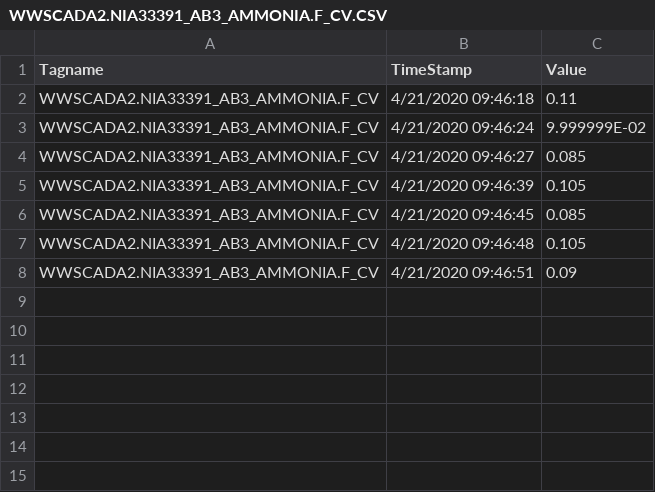
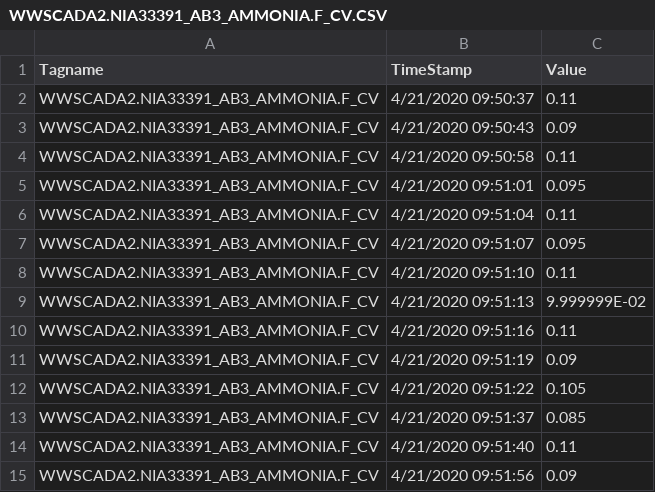
Before and after one commit to KNewhart/WRRF-Analytics, a CSV file: Raw data/WWSCADA2.NIA33391_AB3_AMMONIA.F_CV.CSV, drawn as a sheet.

```diff
--- a/Raw data/WWSCADA2.NIA33391_AB3_AMMONIA.F_CV.CSV
+++ b/Raw data/WWSCADA2.NIA33391_AB3_AMMONIA.F_CV.CSV
@@ -1,8 +1,15 @@
 Tagname,TimeStamp,Value
-WWSCADA2.NIA33391_AB3_AMMONIA.F_CV,4/21/2020 09:46:18,0.11
-WWSCADA2.NIA33391_AB3_AMMONIA.F_CV,4/21/2020 09:46:24,9.999999E-02
-WWSCADA2.NIA33391_AB3_AMMONIA.F_CV,4/21/2020 09:46:27,0.085
-WWSCADA2.NIA33391_AB3_AMMONIA.F_CV,4/21/2020 09:46:39,0.105
-WWSCADA2.NIA33391_AB3_AMMONIA.F_CV,4/21/2020 09:46:45,0.085
-WWSCADA2.NIA33391_AB3_AMMONIA.F_CV,4/21/2020 09:46:48,0.105
-WWSCADA2.NIA33391_AB3_AMMONIA.F_CV,4/21/2020 09:46:51,0.09
+WWSCADA2.NIA33391_AB3_AMMONIA.F_CV,4/21/2020 09:50:37,0.11
+WWSCADA2.NIA33391_AB3_AMMONIA.F_CV,4/21/2020 09:50:43,0.09
+WWSCADA2.NIA33391_AB3_AMMONIA.F_CV,4/21/2020 09:50:58,0.11
+WWSCADA2.NIA33391_AB3_AMMONIA.F_CV,4/21/2020 09:51:01,0.095
+WWSCADA2.NIA33391_AB3_AMMONIA.F_CV,4/21/2020 09:51:04,0.11
+WWSCADA2.NIA33391_AB3_AMMONIA.F_CV,4/21/2020 09:51:07,0.095
+WWSCADA2.NIA33391_AB3_AMMONIA.F_CV,4/21/2020 09:51:10,0.11
+WWSCADA2.NIA33391_AB3_AMMONIA.F_CV,4/21/2020 09:51:13,9.999999E-02
+WWSCADA2.NIA33391_AB3_AMMONIA.F_CV,4/21/2020 09:51:16,0.11
+WWSCADA2.NIA33391_AB3_AMMONIA.F_CV,4/21/2020 09:51:19,0.09
+WWSCADA2.NIA33391_AB3_AMMONIA.F_CV,4/21/2020 09:51:22,0.105
+WWSCADA2.NIA33391_AB3_AMMONIA.F_CV,4/21/2020 09:51:37,0.085
+WWSCADA2.NIA33391_AB3_AMMONIA.F_CV,4/21/2020 09:51:40,0.11
+WWSCADA2.NIA33391_AB3_AMMONIA.F_CV,4/21/2020 09:51:56,0.09
```
Also changed, not shown: Raw data/WWSCADA2.BASIN3_7_DO_PVENG.F_CV.CSV, Raw data/WWSCADA2.NIF31053_PE_TO_ABAS_FLOW.F_CV.CSV, 12 other files.
